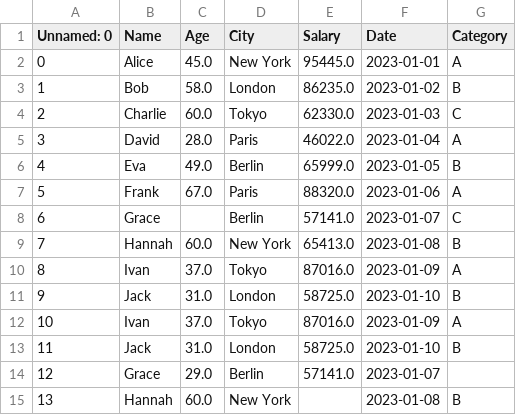
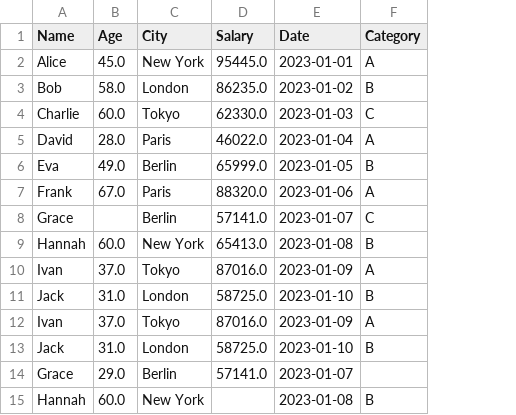
Before and after one commit to 1sumer/Python, a CSV file: Pandas/data.csv, drawn as a sheet; the diff names each change by its address in the sheet, - before the commit and + after, or states it on an @@ line.

```diff
--- a/Pandas/data.csv
+++ b/Pandas/data.csv
-column A (Unnamed: 0), rows 2-15: 0 | 1 | 2 | 3 | 4 | 5 | 6 | 7 | 8 | 9 | 10 | 11 | 12 | 13
```
Also changed, not shown: 2 other files.
